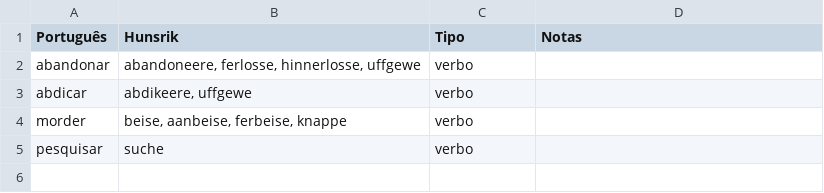
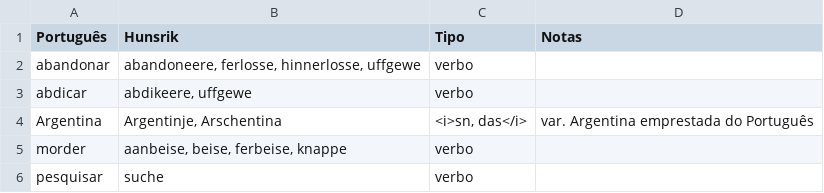
Before and after one commit to hunsrik/hunsrik.github.io, a CSV file: data/pt-hrx.csv, drawn as a sheet.

Commit message:
Update pt-hrx.csv

```diff
--- a/data/pt-hrx.csv
+++ b/data/pt-hrx.csv
@@ -3,3 +3,4 @@ abandonar,"abandoneere, ferlosse, hinnerlosse, uffgewe",verbo,
 abdicar,"abdikeere, uffgewe",verbo,
-morder,"beise, aanbeise, ferbeise, knappe",verbo,
+Argentina,"Argentinje, Arschentina","<i>sn, das</i>",var. Argentina emprestada do Português
+morder,"aanbeise, beise, ferbeise, knappe",verbo,
 pesquisar,suche,verbo,
```
